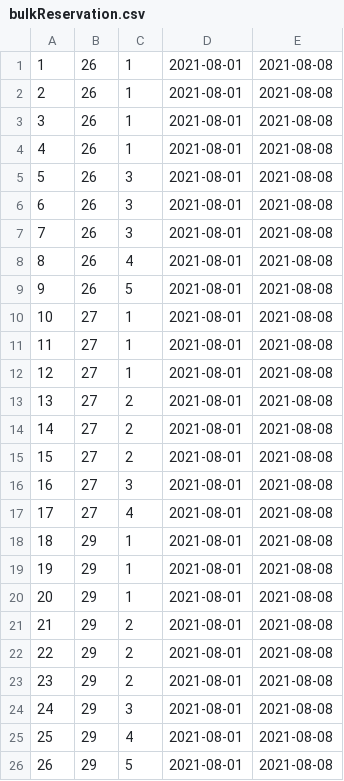
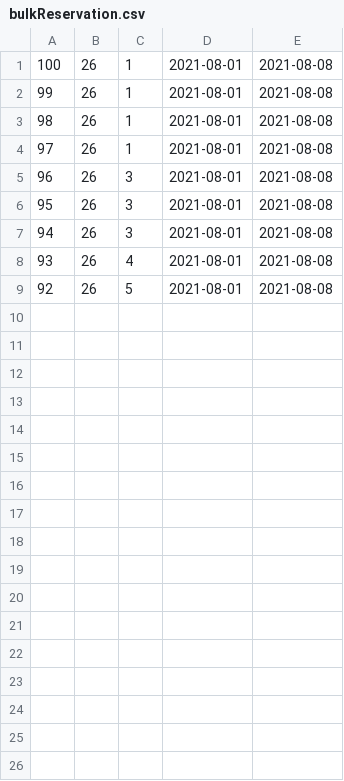
Before and after one commit to dPrajeu/BooKing, a CSV file: src/main/resources/bulkReservation.csv, drawn as a sheet.

Commit message:
Implemented duplicate filter. Duplicate reservations are no longer allowed.

```diff
--- a/src/main/resources/bulkReservation.csv
+++ b/src/main/resources/bulkReservation.csv
@@ -1,26 +1,9 @@
-1,26,1,2021-08-01,2021-08-08
-2,26,1,2021-08-01,2021-08-08
-3,26,1,2021-08-01,2021-08-08
-4,26,1,2021-08-01,2021-08-08
-5,26,3,2021-08-01,2021-08-08
-6,26,3,2021-08-01,2021-08-08
-7,26,3,2021-08-01,2021-08-08
-8,26,4,2021-08-01,2021-08-08
-9,26,5,2021-08-01,2021-08-08
-10,27,1,2021-08-01,2021-08-08
-11,27,1,2021-08-01,2021-08-08
-12,27,1,2021-08-01,2021-08-08
-13,27,2,2021-08-01,2021-08-08
-14,27,2,2021-08-01,2021-08-08
-15,27,2,2021-08-01,2021-08-08
-16,27,3,2021-08-01,2021-08-08
-17,27,4,2021-08-01,2021-08-08
-18,29,1,2021-08-01,2021-08-08
-19,29,1,2021-08-01,2021-08-08
-20,29,1,2021-08-01,2021-08-08
-21,29,2,2021-08-01,2021-08-08
-22,29,2,2021-08-01,2021-08-08
-23,29,2,2021-08-01,2021-08-08
-24,29,3,2021-08-01,2021-08-08
-25,29,4,2021-08-01,2021-08-08
-26,29,5,2021-08-01,2021-08-08
+100,26,1,2021-08-01,2021-08-08
+99,26,1,2021-08-01,2021-08-08
+98,26,1,2021-08-01,2021-08-08
+97,26,1,2021-08-01,2021-08-08
+96,26,3,2021-08-01,2021-08-08
+95,26,3,2021-08-01,2021-08-08
+94,26,3,2021-08-01,2021-08-08
+93,26,4,2021-08-01,2021-08-08
+92,26,5,2021-08-01,2021-08-08
```
Also changed, not shown: 3 other files.
